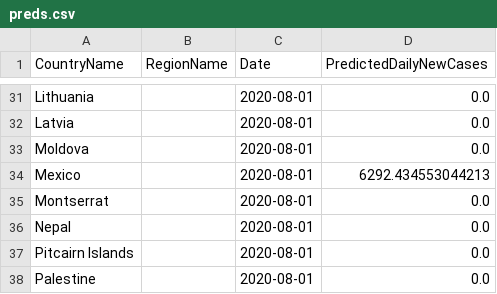
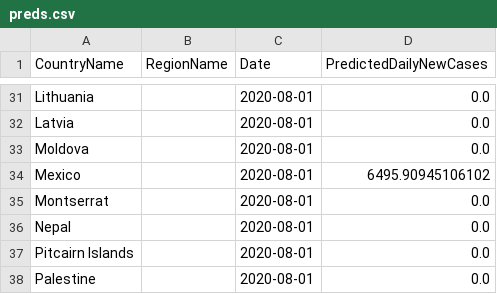
Before and after one commit to nathanhoang5/covid-xprize, a CSV file: tmp_predictions_for_prescriptions/preds.csv, drawn as a sheet; only a part is shown, gaps mark what is left out; the diff covers the shown part only.

```diff
--- a/tmp_predictions_for_prescriptions/preds.csv
+++ b/tmp_predictions_for_prescriptions/preds.csv
@@ -33,3 +33,3 @@ Latvia,,2020-08-01,0.0
 Moldova,,2020-08-01,0.0
-Mexico,,2020-08-01,6292.434553044213
+Mexico,,2020-08-01,6495.90945106102
 Montserrat,,2020-08-01,0.0
```
Also changed, not shown: 9 edited cells elsewhere in this file, 1 other file.
